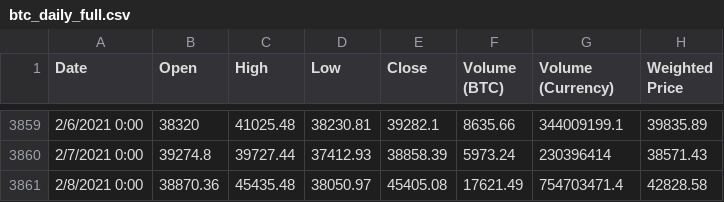
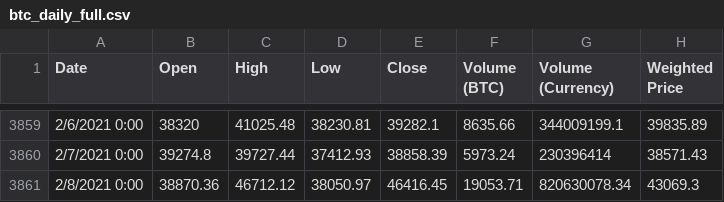
Before and after one commit to tmacleod/trading, a CSV file: data/btc_daily_full.csv, drawn as a sheet; only a part is shown, gaps mark what is left out.

Commit message:
Update btc_daily_full.csv

```diff
--- a/data/btc_daily_full.csv
+++ b/data/btc_daily_full.csv
@@ -3860,2 +3860,2 @@ Date,Open,High,Low,Close,Volume (BTC),Volume (Currency),Weighted Price
 2/7/2021 0:00,39274.8,39727.44,37412.93,38858.39,5973.24,230396414,38571.43
-2/8/2021 0:00,38870.36,45435.48,38050.97,45405.08,17621.49,754703471.4,42828.58
+2/8/2021 0:00,38870.36,46712.12,38050.97,46416.45,19053.71,820630078.34,43069.3
```
